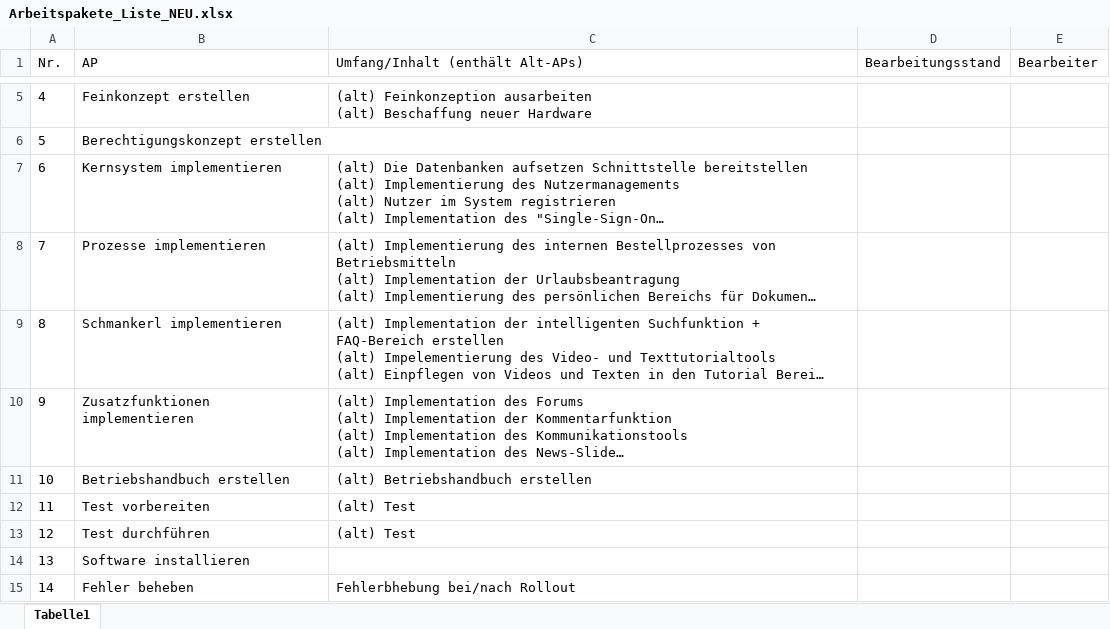
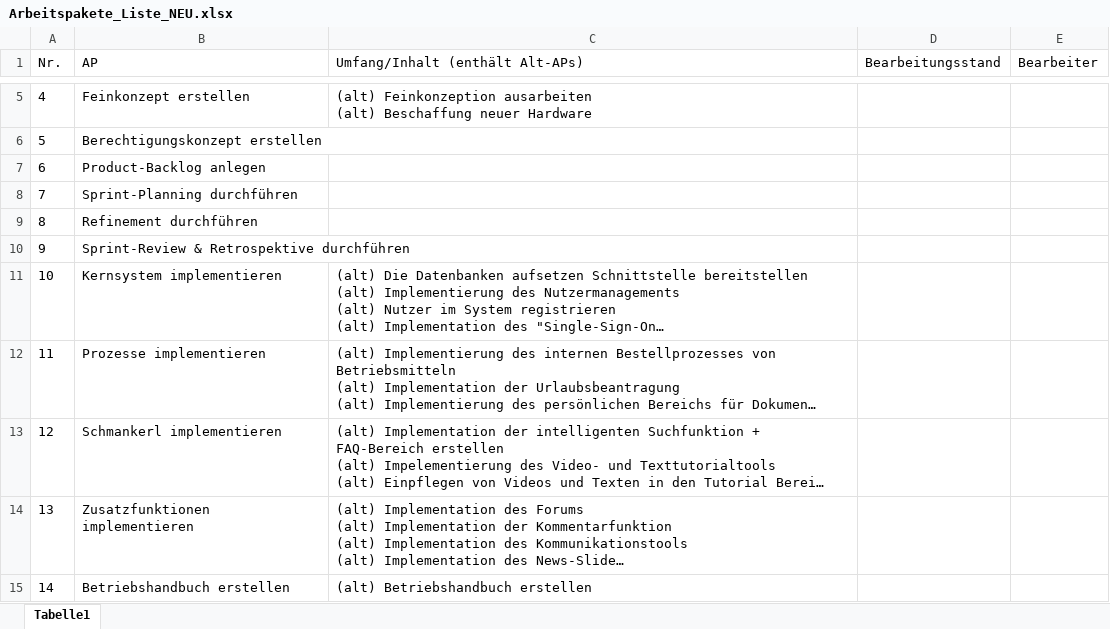
Before and after one commit to robin2810/itpm_fallstudie, an Excel workbook: Arbeitspakete_Liste_NEU.xlsx, sheet Tabelle1, drawn as a sheet; only a part is shown, gaps mark what is left out; the shorter side is filled out with more unchanged rows; long unchanged cells end in …; values as stored, in another font and other column widths than the file's, no borders; addresses are those after the commit; the diff names each change by its address in the sheet, - before the commit and + after, or states it on an @@ line.

Commit message:
Erweiterung Arbeitspaket-Liste

```diff
--- a/Arbeitspakete_Liste_NEU.xlsx (sheet Tabelle1)
+++ b/Arbeitspakete_Liste_NEU.xlsx (sheet Tabelle1)
+row 7: 6 | Product-Backlog anlegen
+row 8: 7 | Sprint-Planning durchführen
+row 9: 8 | Refinement durchführen
+row 10: 9 | Sprint-Review & Retrospektive durchführen
@@ column A (Nr.) renumbered from row 11 down @@
```
